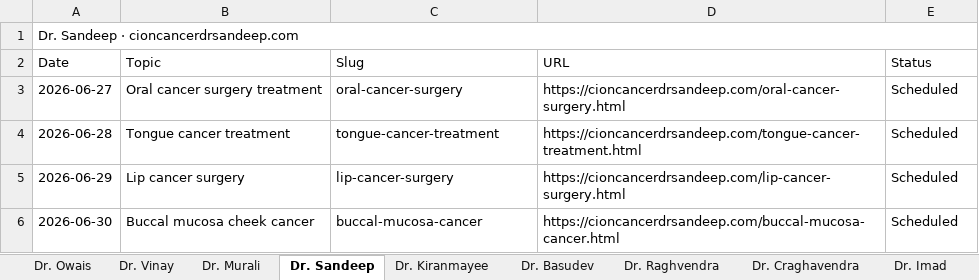
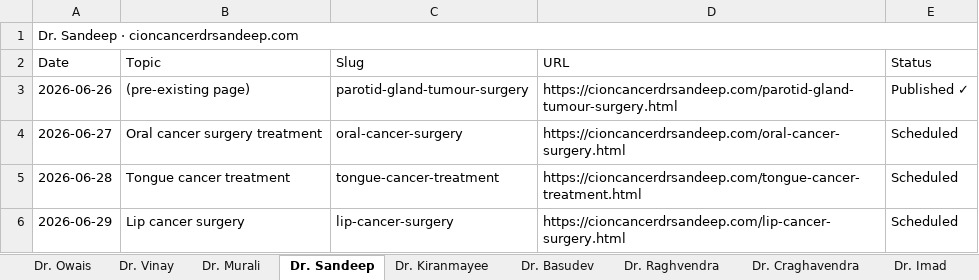
Before and after one commit to cioncancerdoctors/cion-all-sites, an Excel workbook: trackers/all-sites.xlsx, sheet Dr. Sandeep, drawn as a sheet; only a part is shown; the shorter side is filled out with more unchanged rows; values as stored, in another font and other column widths than the file's, no cell formats; the diff names each change by its address in the sheet, - before the commit and + after, or states it on an @@ line.

```diff
--- a/trackers/all-sites.xlsx (sheet Dr. Sandeep)
+++ b/trackers/all-sites.xlsx (sheet Dr. Sandeep)
+row 3: 2026-06-26 | (pre-existing page) | parotid-gland-tumour-surgery | https://cioncancerdrsandeep.com/parotid-gland-tumour-surgery.html | Published ✓
```
Also changed, not shown: sheet Dr. Vinay, sheet Dr. Murali, cell formats, 4 other files.
